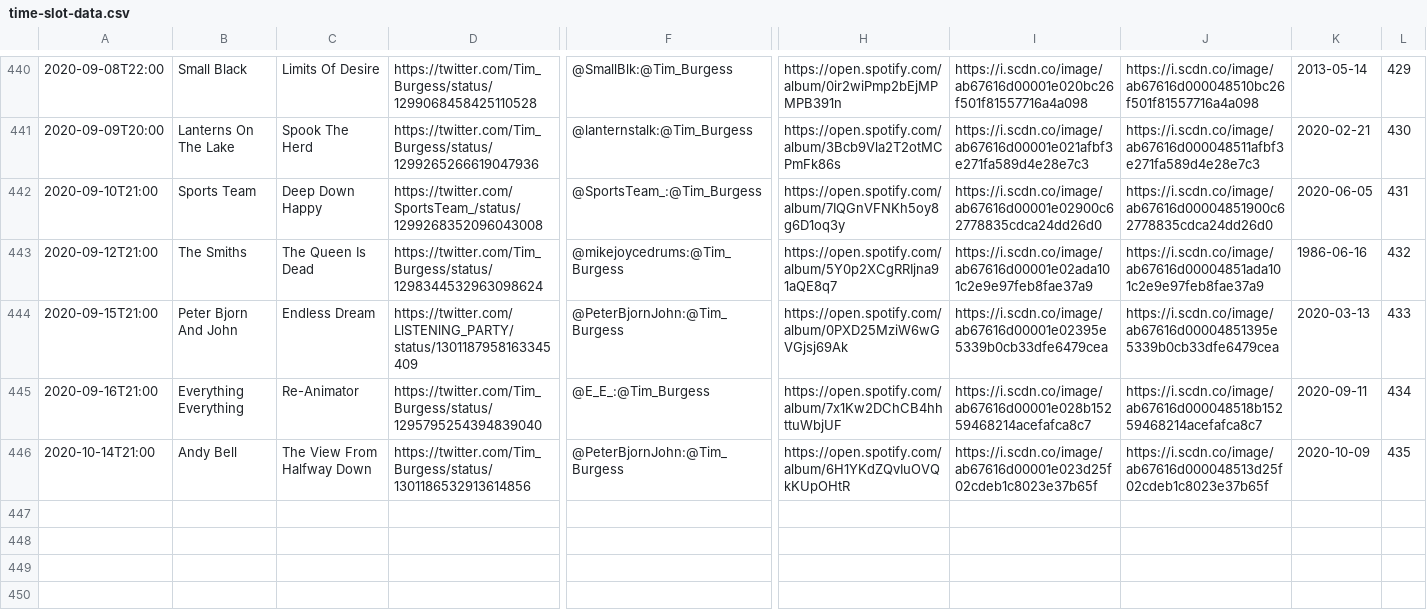
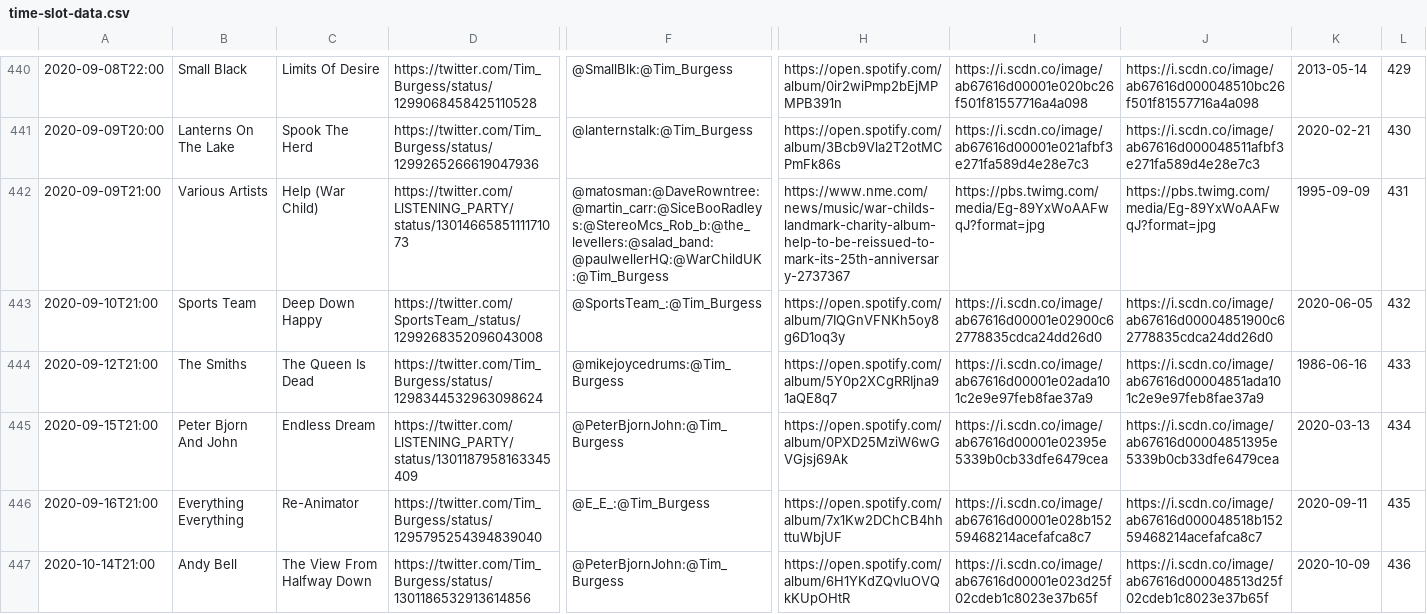
Before and after one commit to matbroughty/timstwitterlisteningparty, a CSV file: data/time-slot-data.csv, drawn as a sheet; only a part is shown, gaps mark what is left out; addresses are those after the commit; rows hold the shown columns only; the diff names each change by its address in the sheet, - before the commit and + after, or states it on an @@ line.

Commit message:
Added Help (War Child) - links to NME and images from twitter as not on streaming yet

```diff
--- a/data/time-slot-data.csv
+++ b/data/time-slot-data.csv
+row 442: 2020-09-09T21:00 | Various Artists | Help (War Child) | https://twitter.com/LlSTENlNG_PARTY/status/1301466585111171073 | @matosman:@DaveRowntree:@martin_carr:@SiceBooRadleys:@StereoMcs_Rob_b:@the_levellers:@salad_band:@paulwellerHQ:@WarChildUK:@Tim_Burgess | https://www.nme.com/news/music/war-childs-landmark-charity-album-help-to-be-reissued-to-mark-its-25th-anniversary-2737367 | https://pbs.twimg.com/media/Eg-89YxWoAAFwqJ?format=jpg | https://pbs.twimg.com/media/Eg-89YxWoAAFwqJ?format=jpg | 1995-09-09 | 431
-L443: 431
+L443: 432
-L444: 432
+L444: 433
-L445: 433
+L445: 434
-L446: 434
+L446: 435
-L447: 435
+L447: 436
```
Also changed, not shown: 4 other files.
